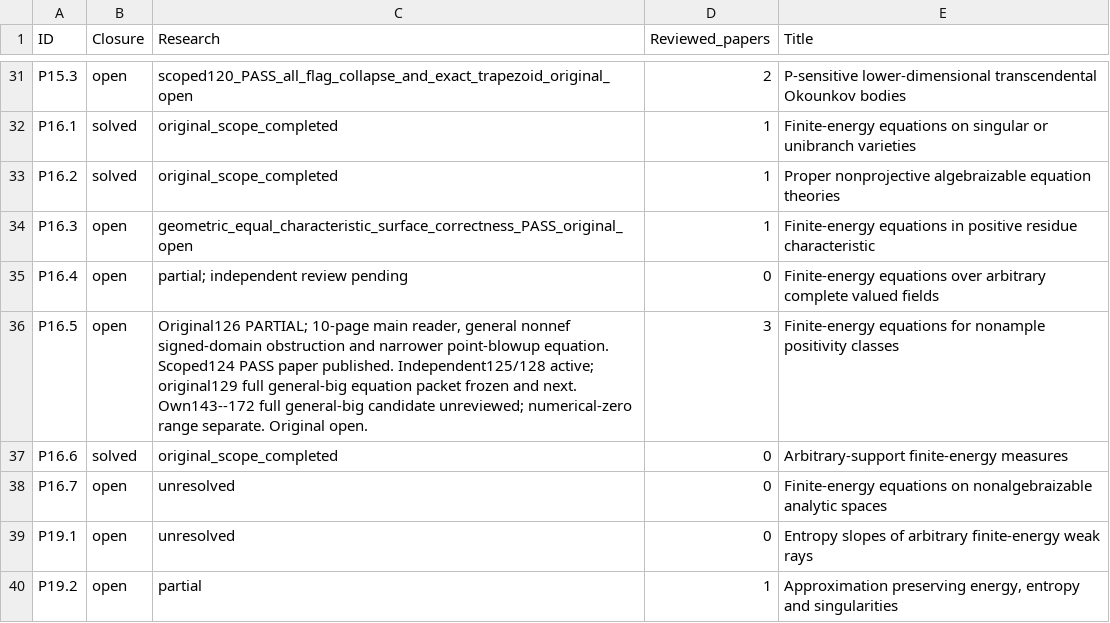
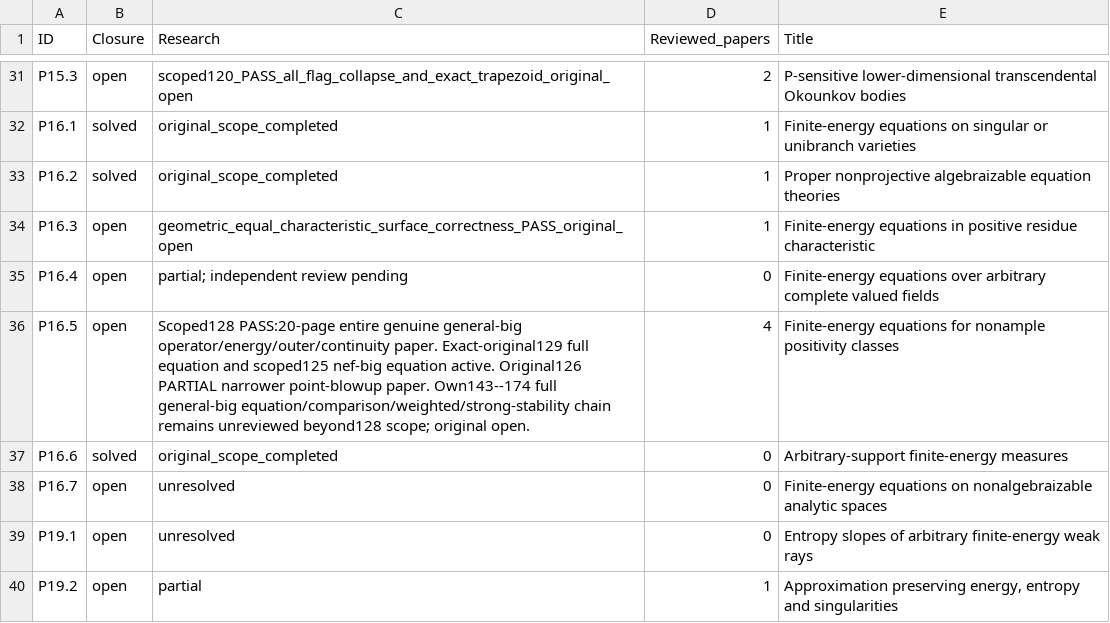
Before and after one commit to MingchenXia/nonarchimedean-pluripotential-theory, a TSV file: manuscript/editorial/xean_research_20261003/checklist-current.tsv, drawn as a sheet; only a part is shown, gaps mark what is left out.

```diff
--- a/manuscript/editorial/xean_research_20261003/checklist-current.tsv
+++ b/manuscript/editorial/xean_research_20261003/checklist-current.tsv
@@ -35,3 +35,3 @@ P16.3	open	geometric_equal_characteristic_surface_correctness_PASS_original_open
 P16.4	open	partial; independent review pending	0	Finite-energy equations over arbitrary complete valued ﬁelds
-P16.5	open	Original126 PARTIAL; 10-page main reader, general nonnef signed-domain obstruction and narrower point-blowup equation. Scoped124 PASS paper published. Independent125/128 active; original129 full general-big equation packet frozen and next. Own143--172 full general-big candidate unreviewed; numerical-zero range separate. Original open.	3	Finite-energy equations for nonample positivity classes
+P16.5	open	Scoped128 PASS:20-page entire genuine general-big operator/energy/outer/continuity paper. Exact-original129 full equation and scoped125 nef-big equation active. Original126 PARTIAL narrower point-blowup paper. Own143--174 full general-big equation/comparison/weighted/strong-stability chain remains unreviewed beyond128 scope; original open.	4	Finite-energy equations for nonample positivity classes
 P16.6	solved	original_scope_completed	0	Arbitrary-support ﬁnite-energy measures
```
Also changed, not shown: 25 other files.
